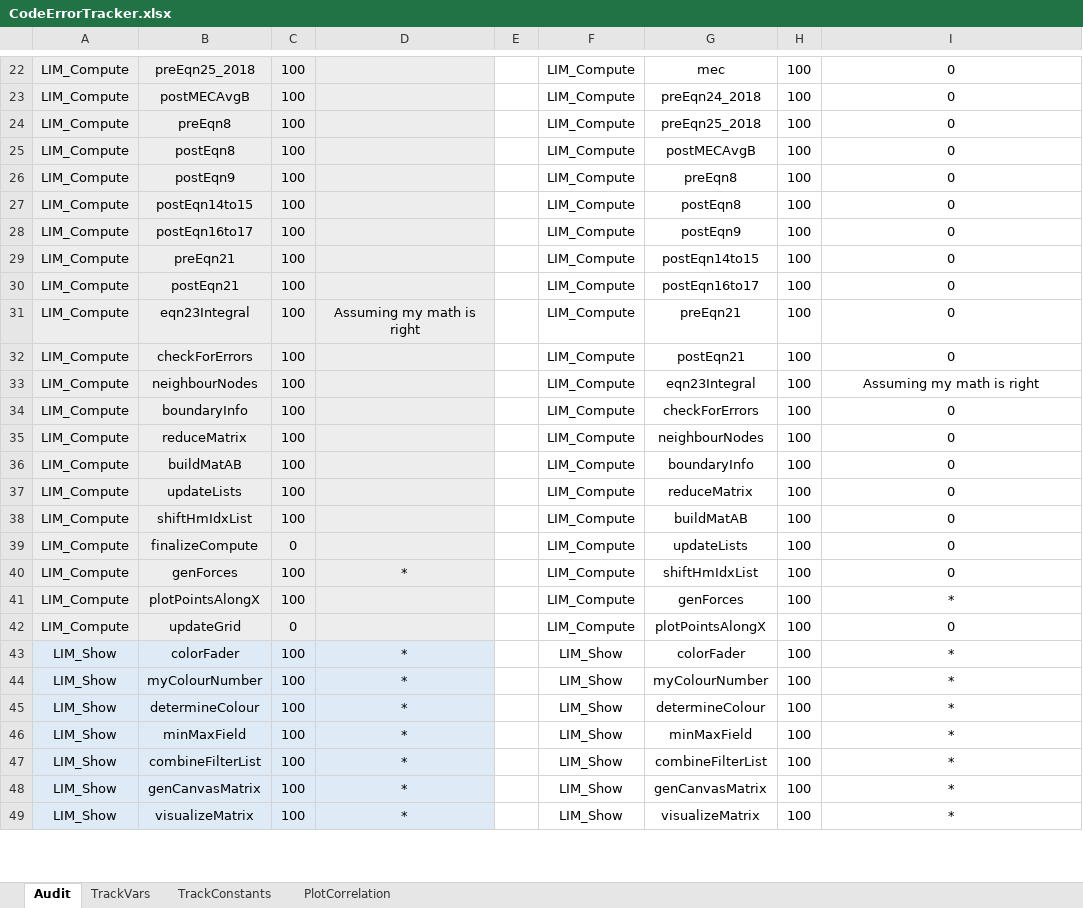
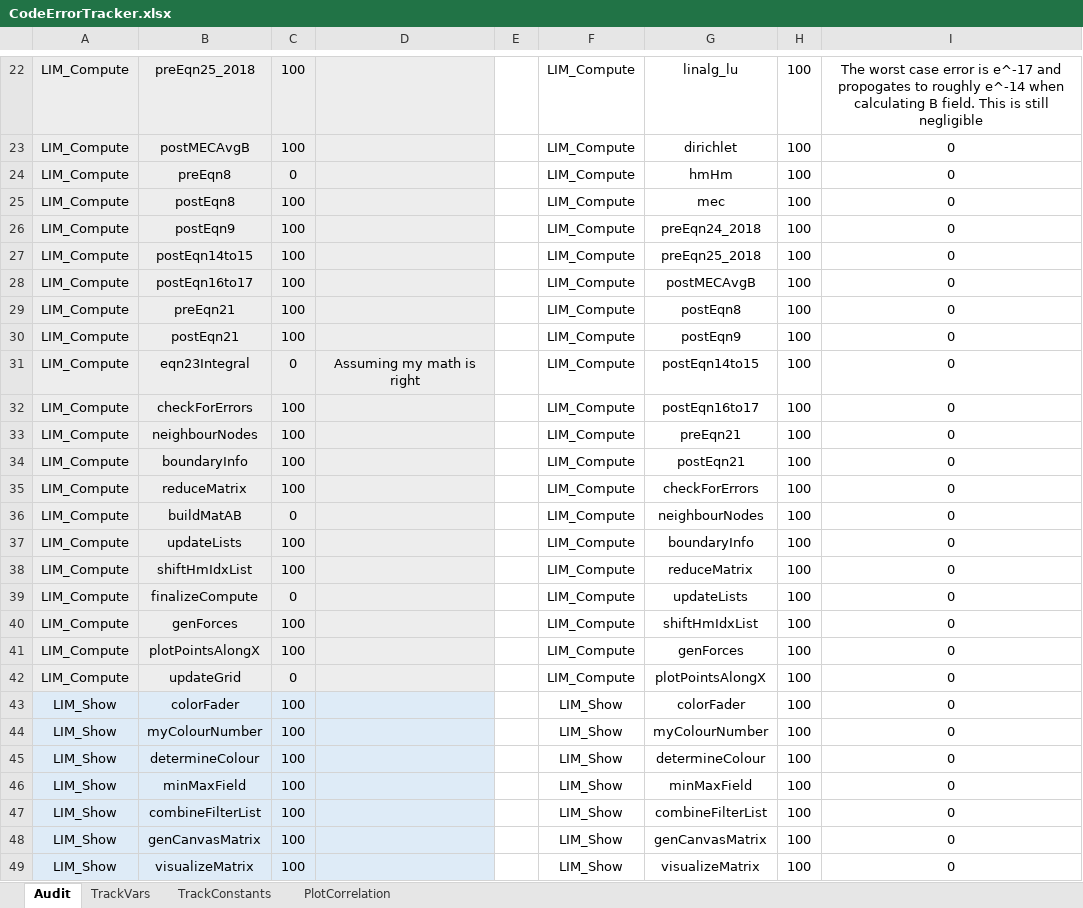
Before and after one commit to MichaelThamm/masters-thesis, an Excel workbook: CodeErrorTracker.xlsx, sheet Audit, drawn as a sheet; only a part is shown, gaps mark what is left out; values as stored, in another font and other column widths than the file's, no borders; charts and pictures and table styles not drawn; the diff covers the shown part only; the diff names each change by its address in the sheet, - before the commit and + after, or states it on an @@ line.

```diff
--- a/CodeErrorTracker.xlsx (sheet Audit)
+++ b/CodeErrorTracker.xlsx (sheet Audit)
-G22: mec
+G22: linalg_lu
-I22: 0
+I22: The worst case error is e^-17 and propogates to roughly e^-14 when calculating B field. This is still negligible
-G23: preEqn24_2018
+G23: dirichlet
-C24: 100
+C24: 0
-G24: preEqn25_2018
+G24: hmHm
-G25: postMECAvgB
+G25: mec
-G26: preEqn8
+G26: preEqn24_2018
-G27: postEqn8
+G27: preEqn25_2018
-G28: postEqn9
+G28: postMECAvgB
-G29: postEqn14to15
+G29: postEqn8
-G30: postEqn16to17
+G30: postEqn9
-C31: 100
+C31: 0
-G31: preEqn21
+G31: postEqn14to15
-G32: postEqn21
+G32: postEqn16to17
-G33: eqn23Integral
+G33: preEqn21
-I33: Assuming my math is right
+I33: 0
-G34: checkForErrors
+G34: postEqn21
-G35: neighbourNodes
+G35: checkForErrors
-C36: 100
+C36: 0
-G36: boundaryInfo
+G36: neighbourNodes
-G37: reduceMatrix
+G37: boundaryInfo
-G38: buildMatAB
+G38: reduceMatrix
-D40: *
+D40: (empty)
-I41: *
+I41: 0
-D43:D49: *
+D43:D49: (empty)
-I43:I49: *
+I43:I49: 0
```
Also changed, not shown: 3 removed rows, 62 edited cells and cell formats elsewhere in this sheet, sheet TrackVars, charts or pictures, 2 other files.
